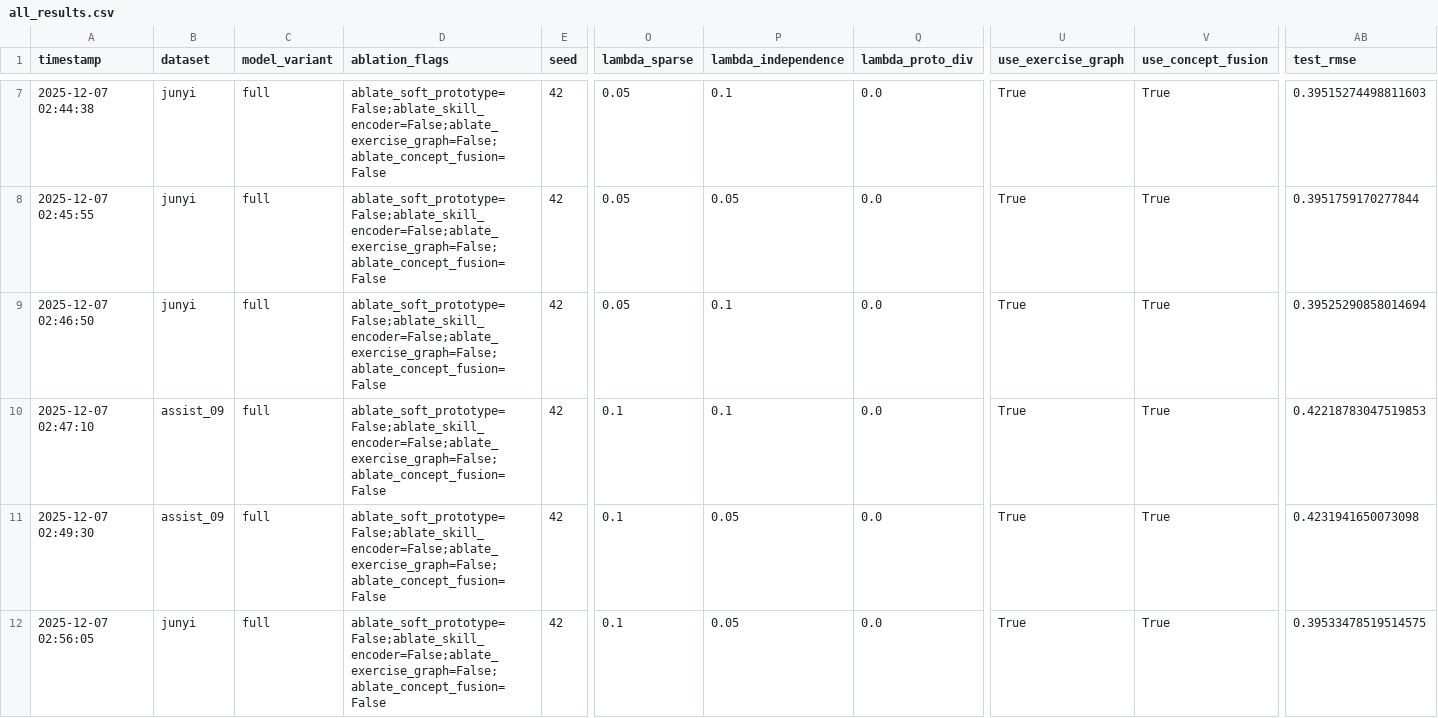
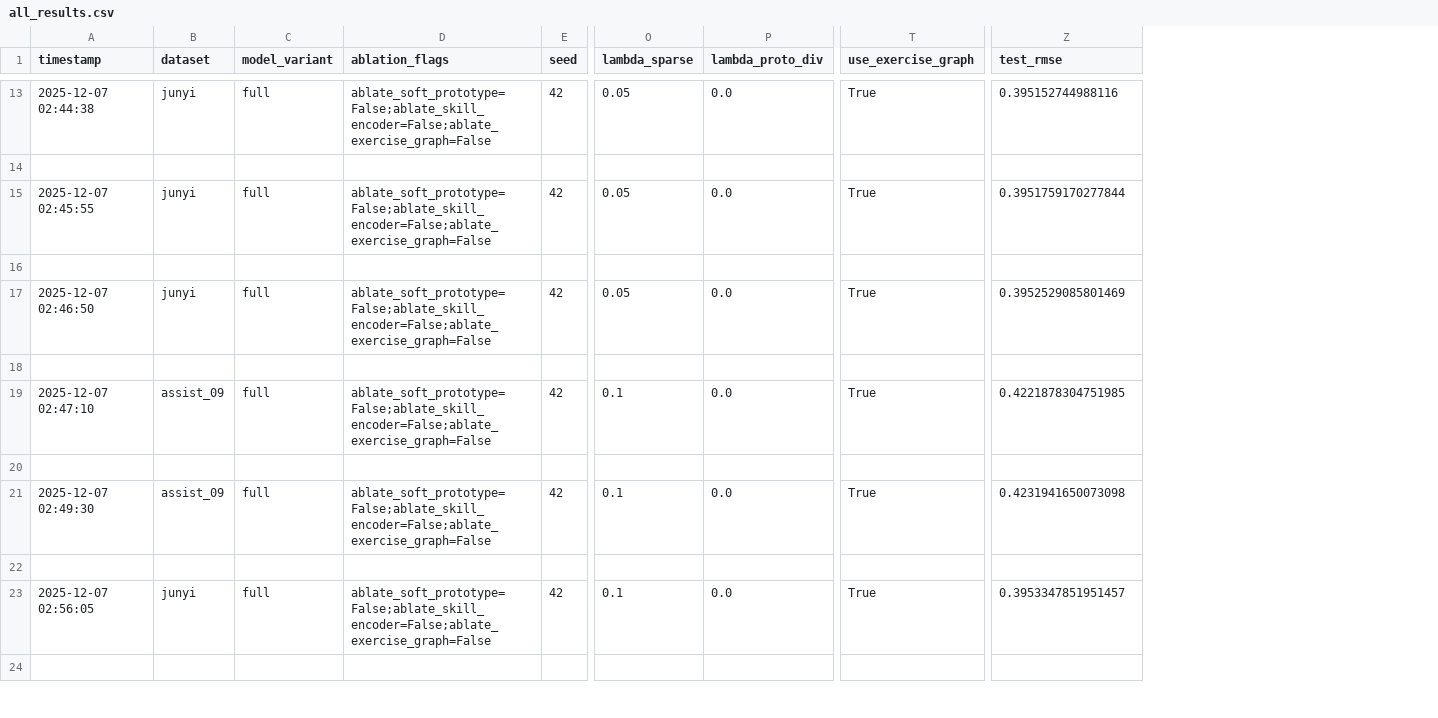
Before and after one commit to Zsh123456-BOOP/ConceptSkillCDM, a CSV file: results/all_results.csv, drawn as a sheet; only a part is shown, gaps mark what is left out; removed rows and columns are numbered as before the commit, all else as after; rows hold the shown columns only; the diff covers the shown part only; the diff names each change by its address in the sheet, - before the commit and + after, or states it on an @@ line.

```diff
--- a/results/all_results.csv
+++ b/results/all_results.csv
-column P (lambda_independence), rows 7-12: 0.1 | 0.05 | 0.1 | 0.1 | 0.05 | 0.05
-column V (use_concept_fusion), rows 7-12: all True
-D13 (ablation_flags): ablate_soft_prototype=False;ablate_skill_encoder=False;ablate_exercise_graph=False;ablate_concept_fusion=False
+D13 (ablation_flags): ablate_soft_prototype=False;ablate_skill_encoder=False;ablate_exercise_graph=False
-Z13 (test_rmse): 0.39515274498811603
+Z13 (test_rmse): 0.395152744988116
+row 14: (empty)
-D15 (ablation_flags): ablate_soft_prototype=False;ablate_skill_encoder=False;ablate_exercise_graph=False;ablate_concept_fusion=False
+D15 (ablation_flags): ablate_soft_prototype=False;ablate_skill_encoder=False;ablate_exercise_graph=False
+row 16: (empty)
-D17 (ablation_flags): ablate_soft_prototype=False;ablate_skill_encoder=False;ablate_exercise_graph=False;ablate_concept_fusion=False
+D17 (ablation_flags): ablate_soft_prototype=False;ablate_skill_encoder=False;ablate_exercise_graph=False
-Z17 (test_rmse): 0.39525290858014694
+Z17 (test_rmse): 0.3952529085801469
+row 18: (empty)
-D19 (ablation_flags): ablate_soft_prototype=False;ablate_skill_encoder=False;ablate_exercise_graph=False;ablate_concept_fusion=False
+D19 (ablation_flags): ablate_soft_prototype=False;ablate_skill_encoder=False;ablate_exercise_graph=False
-Z19 (test_rmse): 0.42218783047519853
+Z19 (test_rmse): 0.4221878304751985
+row 20: (empty)
-D21 (ablation_flags): ablate_soft_prototype=False;ablate_skill_encoder=False;ablate_exercise_graph=False;ablate_concept_fusion=False
+D21 (ablation_flags): ablate_soft_prototype=False;ablate_skill_encoder=False;ablate_exercise_graph=False
+row 22: (empty)
-D23 (ablation_flags): ablate_soft_prototype=False;ablate_skill_encoder=False;ablate_exercise_graph=False;ablate_concept_fusion=False
+D23 (ablation_flags): ablate_soft_prototype=False;ablate_skill_encoder=False;ablate_exercise_graph=False
-Z23 (test_rmse): 0.39533478519514575
+Z23 (test_rmse): 0.3953347851951457
+row 24: (empty)
```
Also changed, not shown: 19 added rows and 26 edited cells elsewhere in this file, results/experiment_results.csv, 9 other files.
